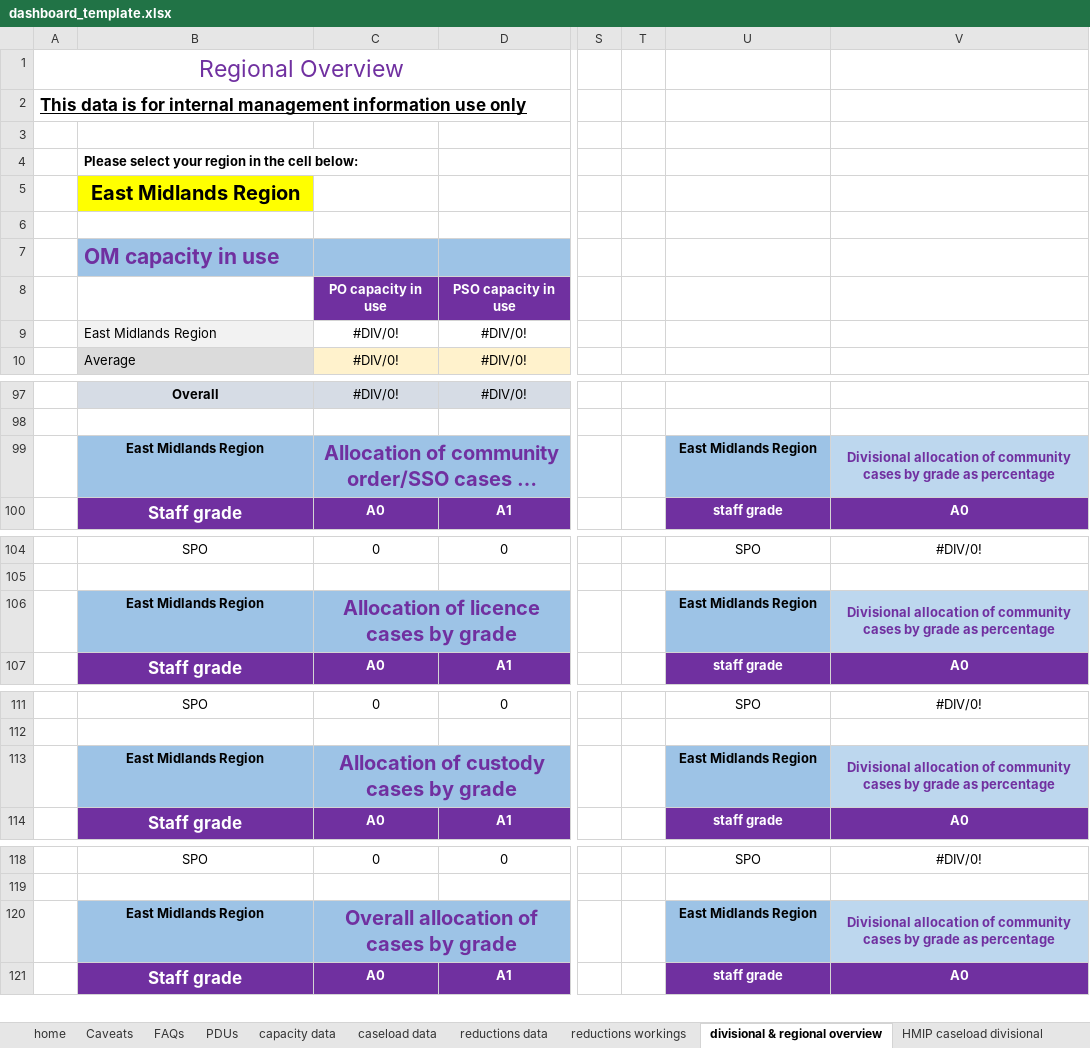
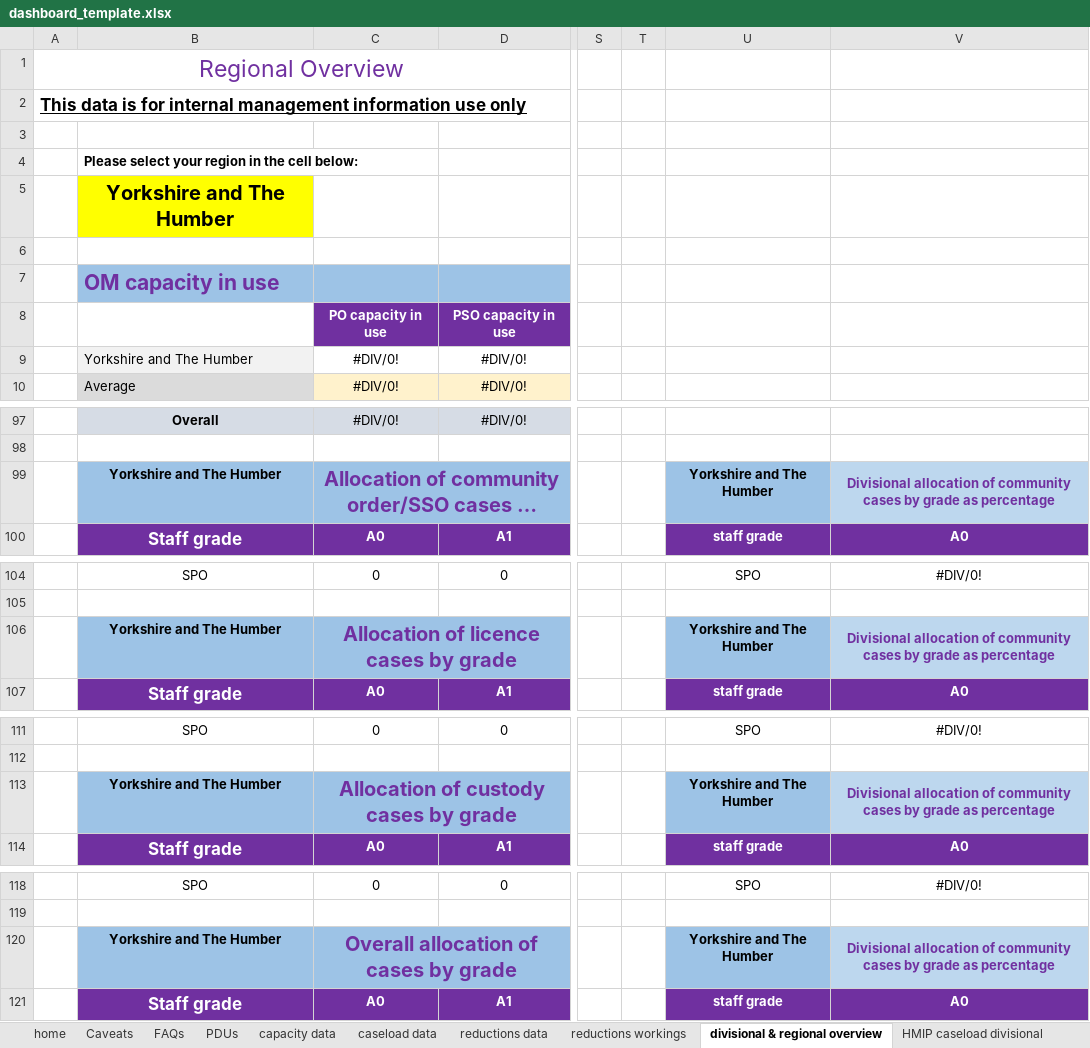
Before and after one commit to ministryofjustice/wmt-worker, an Excel workbook: app/templates/dashboard_template.xlsx, sheet divisional & regional overview, drawn as a sheet; only a part is shown, gaps mark what is left out; long unchanged cells end in …; values as stored, in another font and other column widths than the file's, no borders; charts and pictures and conditional formats not drawn; the diff covers the shown part only; the diff names each change by its address in the sheet, - before the commit and + after, or states it on an @@ line.

```diff
--- a/app/templates/dashboard_template.xlsx (sheet divisional & regional overview)
+++ b/app/templates/dashboard_template.xlsx (sheet divisional & regional overview)
-B5: East Midlands Region
+B5: Yorkshire and The Humber
-B9: East Midlands Region
+B9: Yorkshire and The Humber
-B99: East Midlands Region
+B99: Yorkshire and The Humber
-U99: East Midlands Region
+U99: Yorkshire and The Humber
-B106: East Midlands Region
+B106: Yorkshire and The Humber
-U106: East Midlands Region
+U106: Yorkshire and The Humber
-B113: East Midlands Region
+B113: Yorkshire and The Humber
-U113: East Midlands Region
+U113: Yorkshire and The Humber
-B120: East Midlands Region
+B120: Yorkshire and The Humber
-U120: East Midlands Region
+U120: Yorkshire and The Humber
```
Also changed, not shown: 5 edited cells elsewhere in this sheet, sheet HMIP caseload divisional, sheet HMIP caseload cluster, formulas that keep their value.
